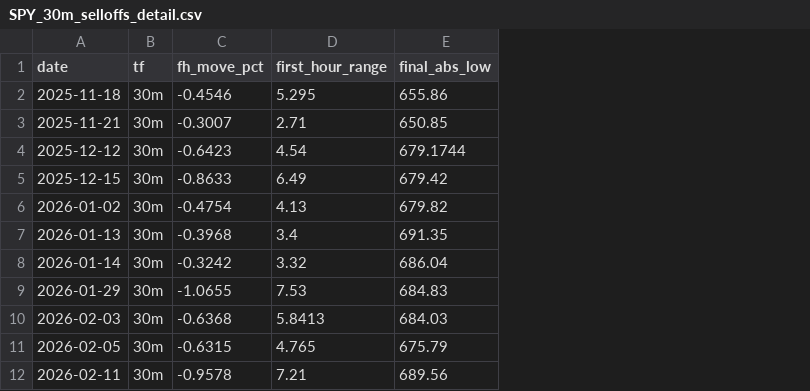
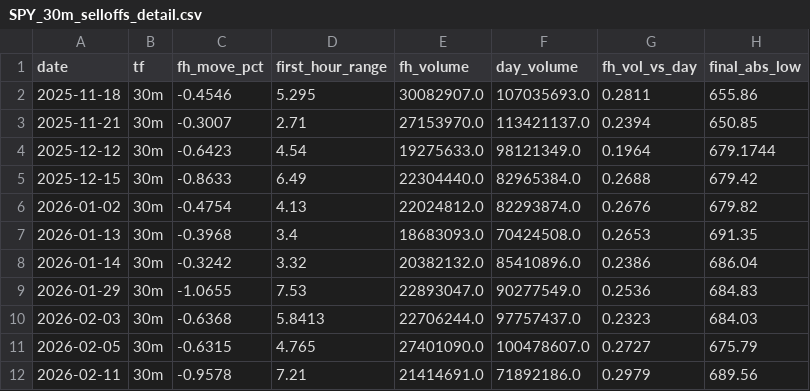
Before and after one commit to mankan1/spy_data_ana, a CSV file: SPY_30m_selloffs_detail.csv, drawn as a sheet; only a part is shown; the diff names each change by its address in the sheet, - before the commit and + after, or states it on an @@ line.

```diff
--- a/SPY_30m_selloffs_detail.csv
+++ b/SPY_30m_selloffs_detail.csv
+column E (fh_volume), rows 2-12: 30082907.0 | 27153970.0 | 19275633.0 | 22304440.0 | 22024812.0 | 18683093.0 | 20382132.0 | 22893047.0 | 22706244.0 | 27401090.0 | 21414691.0
+column F (day_volume), rows 2-12: 107035693.0 | 113421137.0 | 98121349.0 | 82965384.0 | 82293874.0 | 70424508.0 | 85410896.0 | 90277549.0 | 97757437.0 | 100478607.0 | 71892186.0
+column G (fh_vol_vs_day), rows 2-12: 0.2811 | 0.2394 | 0.1964 | 0.2688 | 0.2676 | 0.2653 | 0.2386 | 0.2536 | 0.2323 | 0.2727 | 0.2979
```
Also changed, not shown: SPY_30m_buyups_detail.csv, SPY_30m_chop_days_detail.csv, 8 other files.
